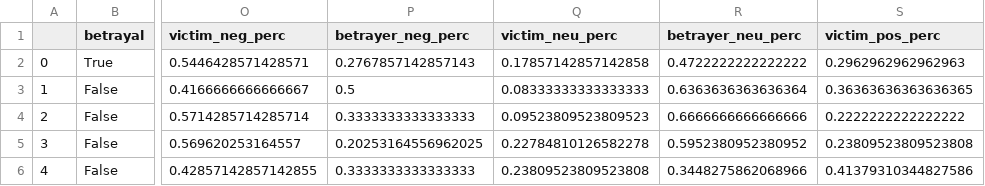
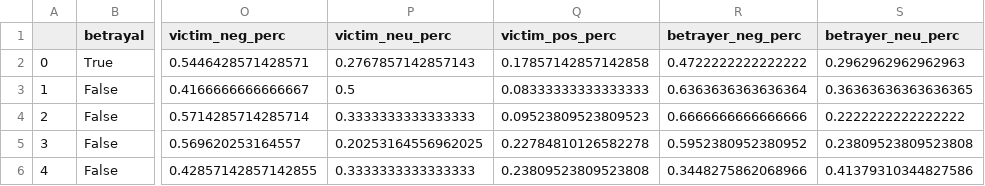
Before and after one commit to 5yph/Diplomacy-Betrayal, a CSV file: 447processed.csv, drawn as a sheet; only a part is shown, gaps mark what is left out; the diff names each change by its address in the sheet, - before the commit and + after, or states it on an @@ line.

```diff
--- a/447processed.csv
+++ b/447processed.csv
-P1: betrayer_neg_perc
+P1: victim_neu_perc
-Q1: victim_neu_perc
+Q1: victim_pos_perc
-R1: betrayer_neu_perc
+R1: betrayer_neg_perc
-S1: victim_pos_perc
+S1: betrayer_neu_perc
```
Also changed, not shown: 1 other file.
